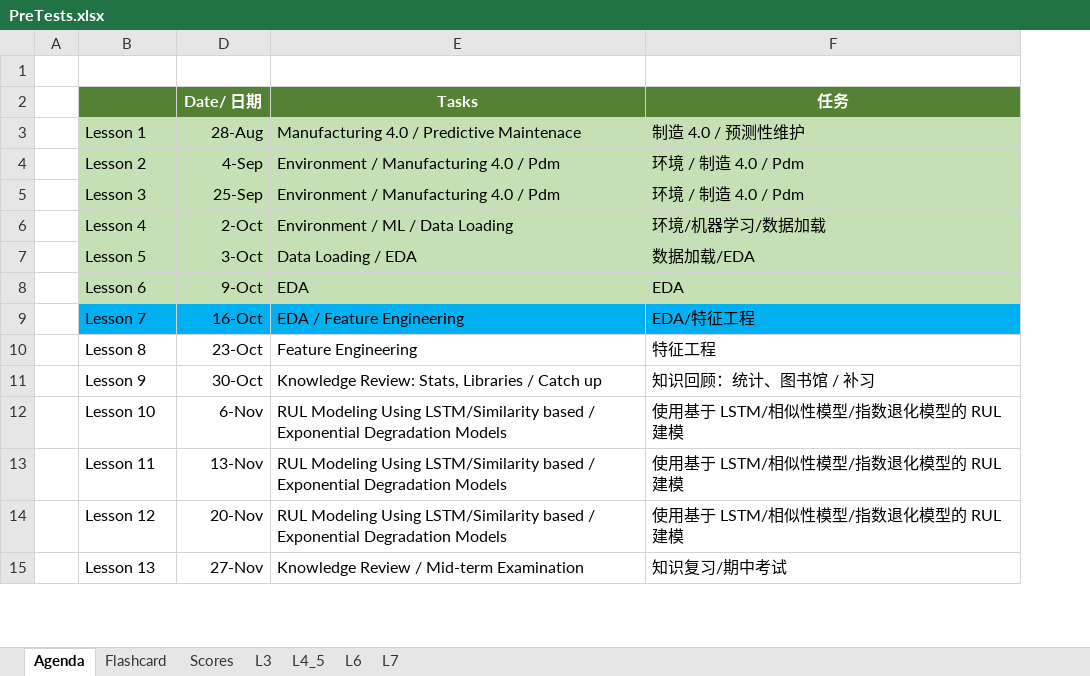
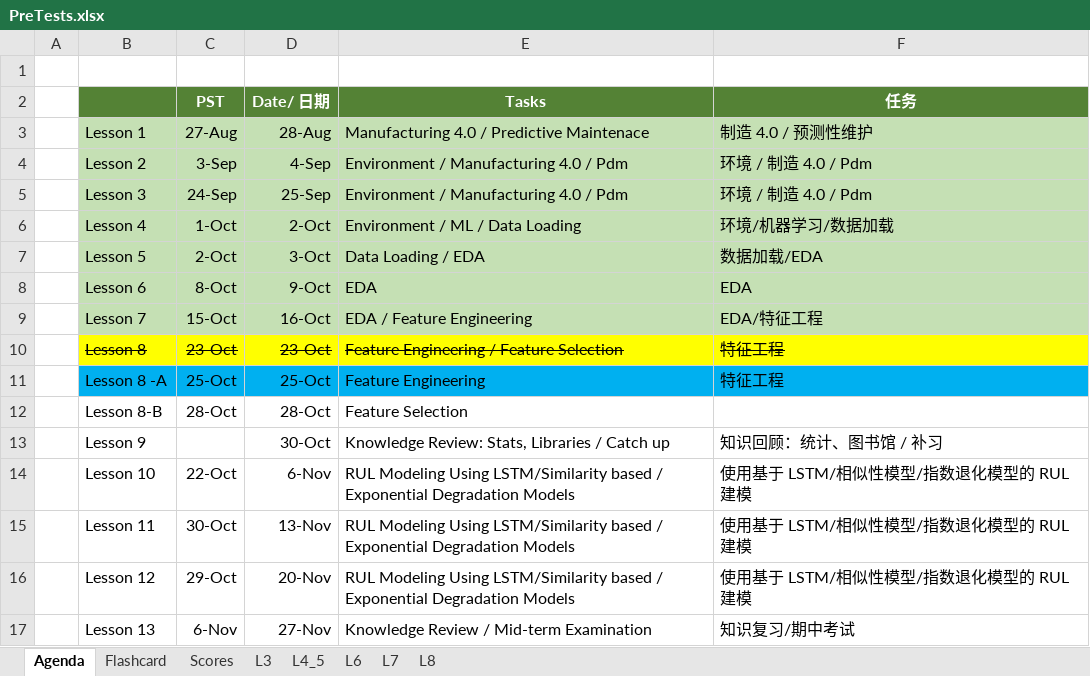
Before and after one commit to stemproaca/pdm, an Excel workbook: Classes/PreTests.xlsx, sheet Agenda, drawn as a sheet; only a part is shown; values as stored, in another font and other column widths than the file's, no borders; the diff names each change by its address in the sheet, - before the commit and + after, or states it on an @@ line.

Commit message:
Lesson 8A

```diff
--- a/Classes/PreTests.xlsx (sheet Agenda)
+++ b/Classes/PreTests.xlsx (sheet Agenda)
+sheet tab: L8
@@ column C (PST) unhidden, rows 3-10: 27-Aug | 3-Sep | 24-Sep | 1-Oct | 2-Oct | 8-Oct | 15-Oct | 23-Oct; rows 14-17: 22-Oct | 30-Oct | 29-Oct | 6-Nov @@
-B9 fill: #00B0F0
+B9 fill: #C5E0B4
-D9:F9 fill: #00B0F0
+D9:F9 fill: #C5E0B4
@@ B10 fill: none → #FFFF00, strikethrough: off → on @@
@@ D10:F10 fill: none → #FFFF00, strikethrough: off → on @@
-E10 (Tasks): Feature Engineering
+E10 (Tasks): Feature Engineering / Feature Selection
+row 11:  | Lesson 8 -A | 25-Oct | 25-Oct | Feature Engineering | 特征工程
+row 12:  | Lesson 8-B | 28-Oct | 28-Oct | Feature Selection
```
Also changed, not shown: sheet Scores, formulas that keep their value, hidden cells, 3 other files.
